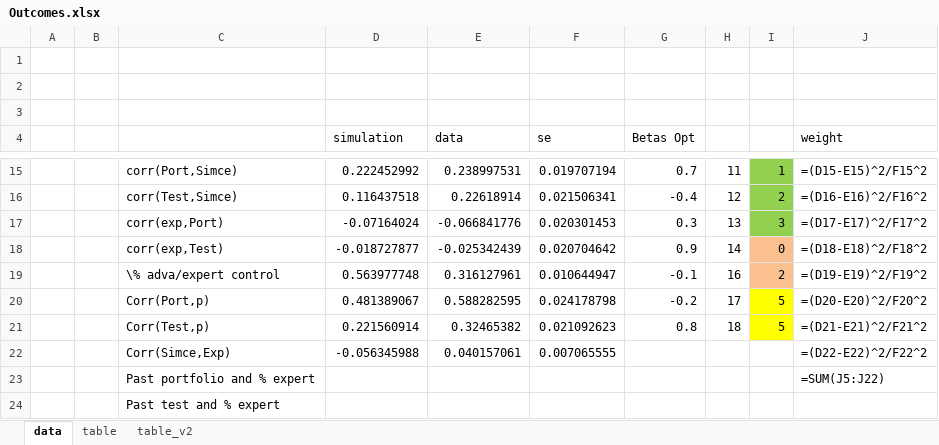
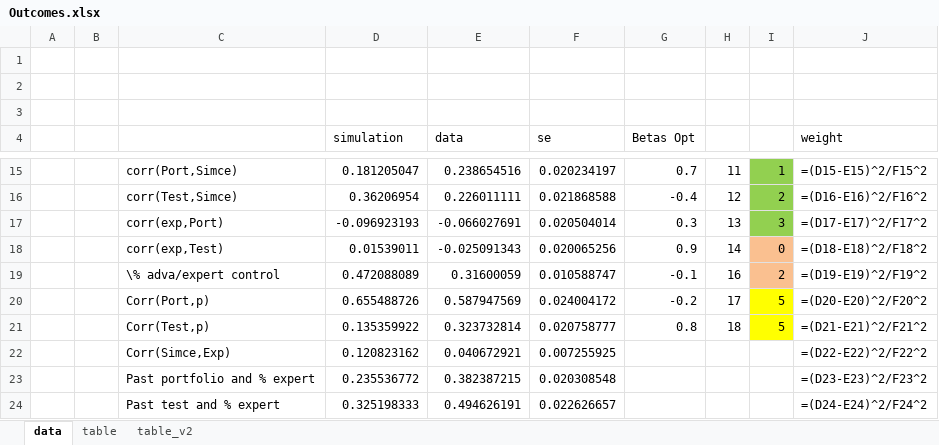
Before and after one commit to jorginho84/teachers, an Excel workbook: Outcomes.xlsx, sheet data, drawn as a sheet; only a part is shown, gaps mark what is left out; values as stored, in another font and other column widths than the file's, no borders; formulas without a stored value are shown as written; the diff covers the shown part only; the diff names each change by its address in the sheet, - before the commit and + after, or states it on an @@ line.

```diff
--- a/Outcomes.xlsx (sheet data)
+++ b/Outcomes.xlsx (sheet data)
-D15 (simulation): 0.222452992
+D15 (simulation): 0.181205047
-E15 (data): 0.238997531
+E15 (data): 0.238654516
-F15 (se): 0.019707194
+F15 (se): 0.020234197
-D16 (simulation): 0.116437518
+D16 (simulation): 0.36206954
-E16 (data): 0.22618914
+E16 (data): 0.226011111
-F16 (se): 0.021506341
+F16 (se): 0.021868588
-D17 (simulation): -0.07164024
+D17 (simulation): -0.096923193
-E17 (data): -0.066841776
+E17 (data): -0.066027691
-F17 (se): 0.020301453
+F17 (se): 0.020504014
-D18 (simulation): -0.018727877
+D18 (simulation): 0.01539011
-E18 (data): -0.025342439
+E18 (data): -0.025091343
-F18 (se): 0.020704642
+F18 (se): 0.020065256
-D19 (simulation): 0.563977748
+D19 (simulation): 0.472088089
-E19 (data): 0.316127961
+E19 (data): 0.31600059
-F19 (se): 0.010644947
+F19 (se): 0.010588747
-D20 (simulation): 0.481389067
+D20 (simulation): 0.655488726
-E20 (data): 0.588282595
+E20 (data): 0.587947569
-F20 (se): 0.024178798
+F20 (se): 0.024004172
-D21 (simulation): 0.221560914
+D21 (simulation): 0.135359922
-E21 (data): 0.32465382
+E21 (data): 0.323732814
-F21 (se): 0.021092623
+F21 (se): 0.020758777
-D22 (simulation): -0.056345988
+D22 (simulation): 0.120823162
-E22 (data): 0.040157061
+E22 (data): 0.040672921
-F22 (se): 0.007065555
+F22 (se): 0.007255925
-D23 (simulation): (empty)
+D23 (simulation): 0.235536772
-E23 (data): (empty)
+E23 (data): 0.382387215
-F23 (se): (empty)
+F23 (se): 0.020308548
-J23 (weight): =SUM(J5:J22)
+J23 (weight): =(D23-E23)^2/F23^2
-D24 (simulation): (empty)
+D24 (simulation): 0.325198333
-E24 (data): (empty)
+E24 (data): 0.494626191
-F24 (se): (empty)
+F24 (se): 0.022626657
-J24 (weight): (empty)
+J24 (weight): =(D24-E24)^2/F24^2
```
Also changed, not shown: 1 added row and 30 edited cells elsewhere in this sheet, sheet table_v2, 17 other files.
